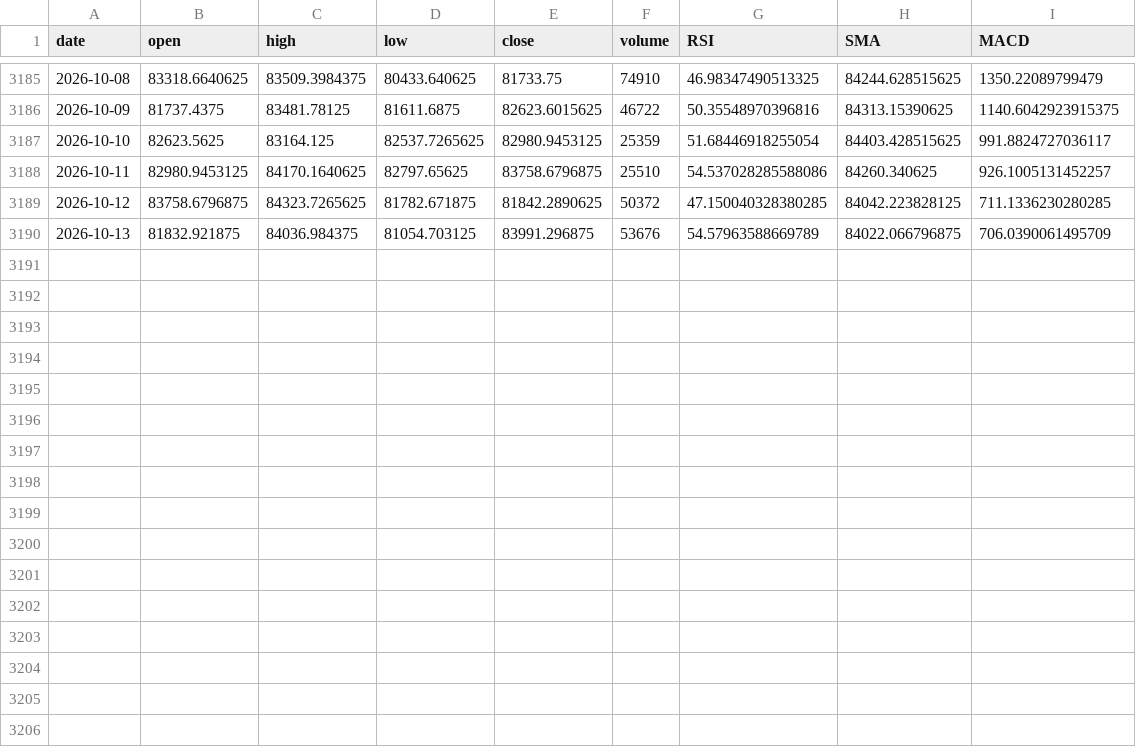
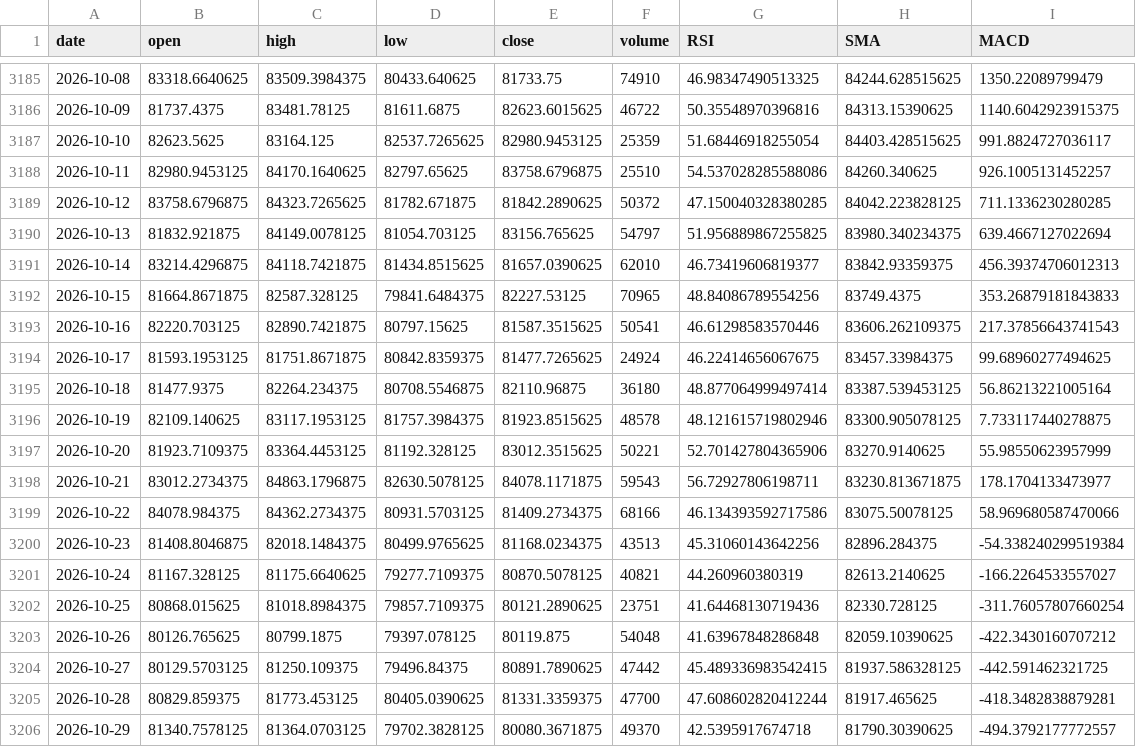
Before and after one commit to yyyingnn/Cryptocurrency-Forecasting, a CSV file: data/lstm/processed/bitcoin_feature_engineered.csv, drawn as a sheet; only a part is shown, gaps mark what is left out.

```diff
--- a/data/lstm/processed/bitcoin_feature_engineered.csv
+++ b/data/lstm/processed/bitcoin_feature_engineered.csv
@@ -3189,2 +3189,18 @@ date,open,high,low,close,volume,RSI,SMA,MACD
 2026-10-12,83758.6796875,84323.7265625,81782.671875,81842.2890625,50372,47.150040328380285,84042.223828125,711.1336230280285
-2026-10-13,81832.921875,84036.984375,81054.703125,83991.296875,53676,54.57963588669789,84022.066796875,706.0390061495709
+2026-10-13,81832.921875,84149.0078125,81054.703125,83156.765625,54797,51.956889867255825,83980.340234375,639.4667127022694
+2026-10-14,83214.4296875,84118.7421875,81434.8515625,81657.0390625,62010,46.73419606819377,83842.93359375,456.39374706012313
+2026-10-15,81664.8671875,82587.328125,79841.6484375,82227.53125,70965,48.84086789554256,83749.4375,353.26879181843833
+2026-10-16,82220.703125,82890.7421875,80797.15625,81587.3515625,50541,46.61298583570446,83606.262109375,217.37856643741543
+2026-10-17,81593.1953125,81751.8671875,80842.8359375,81477.7265625,24924,46.22414656067675,83457.33984375,99.68960277494625
+2026-10-18,81477.9375,82264.234375,80708.5546875,82110.96875,36180,48.877064999497414,83387.539453125,56.86213221005164
+2026-10-19,82109.140625,83117.1953125,81757.3984375,81923.8515625,48578,48.121615719802946,83300.905078125,7.733117440278875
+2026-10-20,81923.7109375,83364.4453125,81192.328125,83012.3515625,50221,52.701427804365906,83270.9140625,55.98550623957999
+2026-10-21,83012.2734375,84863.1796875,82630.5078125,84078.1171875,59543,56.72927806198711,83230.813671875,178.1704133473977
+2026-10-22,84078.984375,84362.2734375,80931.5703125,81409.2734375,68166,46.134393592717586,83075.50078125,58.969680587470066
+2026-10-23,81408.8046875,82018.1484375,80499.9765625,81168.0234375,43513,45.31060143642256,82896.284375,-54.338240299519384
+2026-10-24,81167.328125,81175.6640625,79277.7109375,80870.5078125,40821,44.260960380319,82613.2140625,-166.2264533557027
+2026-10-25,80868.015625,81018.8984375,79857.7109375,80121.2890625,23751,41.64468130719436,82330.728125,-311.76057807660254
+2026-10-26,80126.765625,80799.1875,79397.078125,80119.875,54048,41.63967848286848,82059.10390625,-422.3430160707212
+2026-10-27,80129.5703125,81250.109375,79496.84375,80891.7890625,47442,45.489336983542415,81937.586328125,-442.591462321725
+2026-10-28,80829.859375,81773.453125,80405.0390625,81331.3359375,47700,47.608602820412244,81917.465625,-418.3482838879281
+2026-10-29,81340.7578125,81364.0703125,79702.3828125,80080.3671875,49370,42.5395917674718,81790.30390625,-494.3792177772557
```
Also changed, not shown: data/llm/bitcoin_llm_insights_without_urls.csv, data/lstm/processed/bitcoin_cleaned_data.csv, 26 other files.
